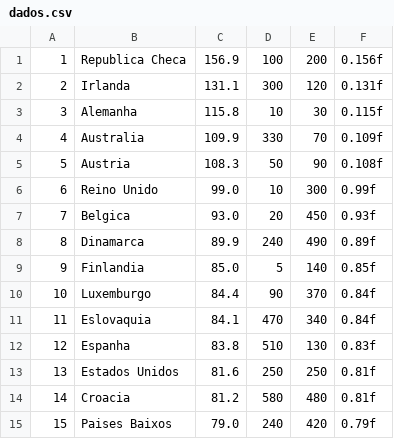
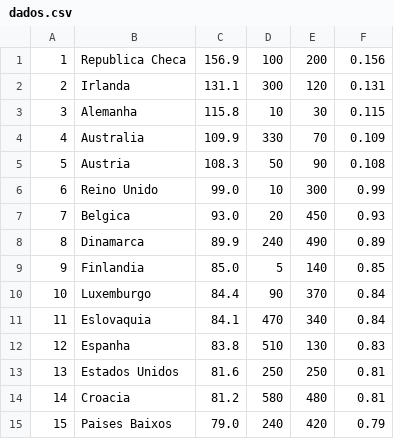
Before and after one commit to emanoelvianna/labs, a CSV file: c/ProjetoCodeBlocks - V2/dados.csv, drawn as a sheet.

```diff
--- a/c/ProjetoCodeBlocks - V2/dados.csv
+++ b/c/ProjetoCodeBlocks - V2/dados.csv
@@ -1,15 +1,15 @@
-1;Republica Checa;156.9;100;200;0.156f
-2;Irlanda;131.1;300;120;0.131f
-3;Alemanha;115.8;10;30;0.115f
-4;Australia;109.9;330;70;0.109f
-5;Austria;108.3;50;90;0.108f
-6;Reino Unido;99.0;10;300;0.99f
-7;Belgica;93.0;20;450;0.93f
-8;Dinamarca;89.9;240;490;0.89f
-9;Finlandia;85.0;5;140;0.85f
-10;Luxemburgo;84.4;90;370;0.84f
-11;Eslovaquia;84.1;470;340;0.84f
-12;Espanha;83.8;510;130;0.83f
-13;Estados Unidos;81.6;250;250;0.81f
-14;Croacia;81.2;580;480;0.81f
-15;Paises Baixos;79.0;240;420;0.79f
+1;Republica Checa;156.9;100;200;0.156
+2;Irlanda;131.1;300;120;0.131
+3;Alemanha;115.8;10;30;0.115
+4;Australia;109.9;330;70;0.109
+5;Austria;108.3;50;90;0.108
+6;Reino Unido;99.0;10;300;0.99
+7;Belgica;93.0;20;450;0.93
+8;Dinamarca;89.9;240;490;0.89
+9;Finlandia;85.0;5;140;0.85
+10;Luxemburgo;84.4;90;370;0.84
+11;Eslovaquia;84.1;470;340;0.84
+12;Espanha;83.8;510;130;0.83
+13;Estados Unidos;81.6;250;250;0.81
+14;Croacia;81.2;580;480;0.81
+15;Paises Baixos;79.0;240;420;0.79
```
Also changed, not shown: 4 other files.
